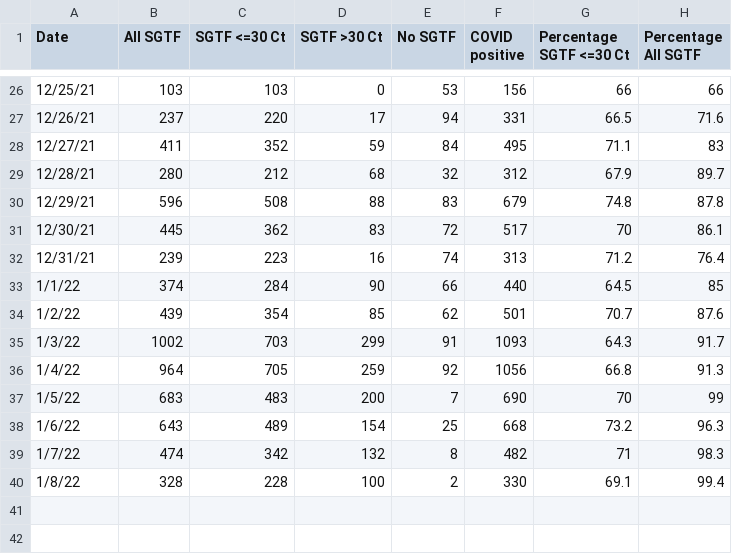
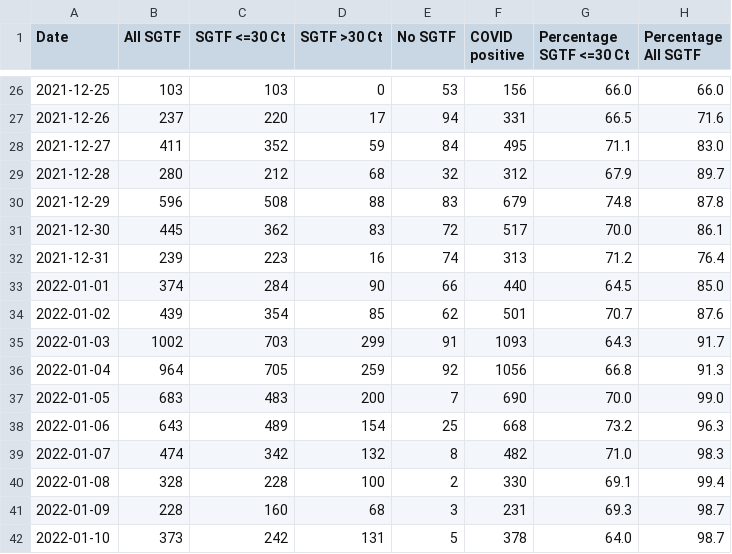
Before and after one commit to andersen-lab/SARS-CoV-2_SGTF_San-Diego, a CSV file: SGTF_San_Diego_new.csv, drawn as a sheet; only a part is shown, gaps mark what is left out; the diff covers the shown part only.

Commit message:
updated SGTF data

```diff
--- a/SGTF_San_Diego_new.csv
+++ b/SGTF_San_Diego_new.csv
@@ -26,15 +26,17 @@ Date,All SGTF,SGTF <=30 Ct,SGTF >30 Ct,No SGTF,COVID positive,Percentage SGTF <=
-12/25/21,103,103,0,53,156,66,66
-12/26/21,237,220,17,94,331,66.5,71.6
-12/27/21,411,352,59,84,495,71.1,83
-12/28/21,280,212,68,32,312,67.9,89.7
-12/29/21,596,508,88,83,679,74.8,87.8
-12/30/21,445,362,83,72,517,70,86.1
-12/31/21,239,223,16,74,313,71.2,76.4
-1/1/22,374,284,90,66,440,64.5,85
-1/2/22,439,354,85,62,501,70.7,87.6
-1/3/22,1002,703,299,91,1093,64.3,91.7
-1/4/22,964,705,259,92,1056,66.8,91.3
-1/5/22,683,483,200,7,690,70,99
-1/6/22,643,489,154,25,668,73.2,96.3
-1/7/22,474,342,132,8,482,71,98.3
-1/8/22,328,228,100,2,330,69.1,99.4
+2021-12-25,103,103,0,53,156,66.0,66.0
+2021-12-26,237,220,17,94,331,66.5,71.6
+2021-12-27,411,352,59,84,495,71.1,83.0
+2021-12-28,280,212,68,32,312,67.9,89.7
+2021-12-29,596,508,88,83,679,74.8,87.8
+2021-12-30,445,362,83,72,517,70.0,86.1
+2021-12-31,239,223,16,74,313,71.2,76.4
+2022-01-01,374,284,90,66,440,64.5,85.0
+2022-01-02,439,354,85,62,501,70.7,87.6
+2022-01-03,1002,703,299,91,1093,64.3,91.7
+2022-01-04,964,705,259,92,1056,66.8,91.3
+2022-01-05,683,483,200,7,690,70.0,99.0
+2022-01-06,643,489,154,25,668,73.2,96.3
+2022-01-07,474,342,132,8,482,71.0,98.3
+2022-01-08,328,228,100,2,330,69.1,99.4
+2022-01-09,228,160,68,3,231,69.3,98.7
+2022-01-10,373,242,131,5,378,64.0,98.7
```
Also changed, not shown: 34 edited cells elsewhere in this file.
